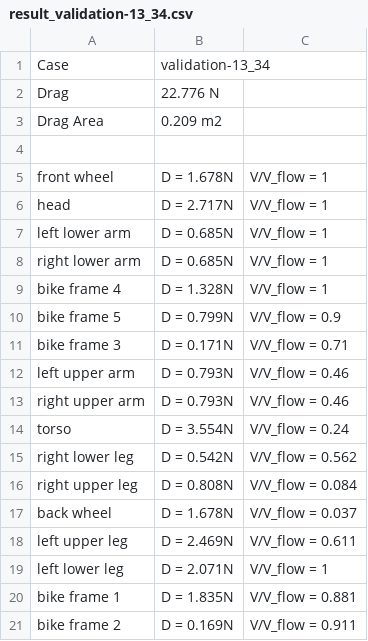
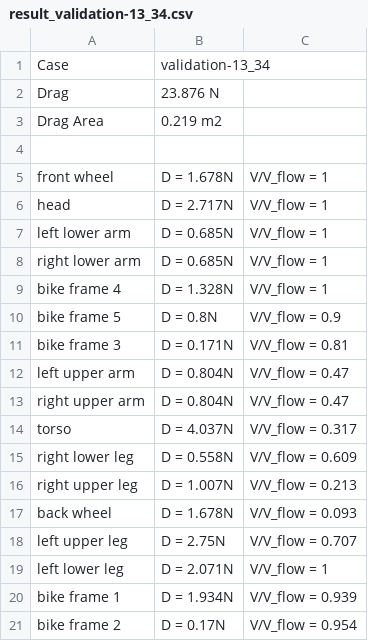
Before and after one commit to spockele/drag-tool, a CSV file: data/result_validation-13_34.csv, drawn as a sheet.

```diff
--- a/data/result_validation-13_34.csv
+++ b/data/result_validation-13_34.csv
@@ -1,4 +1,4 @@
 Case, validation-13_34,
-Drag, 22.776 N,
-Drag Area, 0.209 m2,
+Drag, 23.876 N,
+Drag Area, 0.219 m2,
 
@@ -9,13 +9,13 @@ right lower arm, D = 0.685N , V/V_flow = 1,
 bike frame 4, D = 1.328N , V/V_flow = 1,
-bike frame 5, D = 0.799N , V/V_flow = 0.9,
-bike frame 3, D = 0.171N , V/V_flow = 0.71,
-left upper arm, D = 0.793N , V/V_flow = 0.46,
-right upper arm, D = 0.793N , V/V_flow = 0.46,
-torso, D = 3.554N , V/V_flow = 0.24,
-right lower leg, D = 0.542N , V/V_flow = 0.562,
-right upper leg, D = 0.808N , V/V_flow = 0.084,
-back wheel, D = 1.678N , V/V_flow = 0.037,
-left upper leg, D = 2.469N , V/V_flow = 0.611,
+bike frame 5, D = 0.8N , V/V_flow = 0.9,
+bike frame 3, D = 0.171N , V/V_flow = 0.81,
+left upper arm, D = 0.804N , V/V_flow = 0.47,
+right upper arm, D = 0.804N , V/V_flow = 0.47,
+torso, D = 4.037N , V/V_flow = 0.317,
+right lower leg, D = 0.558N , V/V_flow = 0.609,
+right upper leg, D = 1.007N , V/V_flow = 0.213,
+back wheel, D = 1.678N , V/V_flow = 0.093,
+left upper leg, D = 2.75N , V/V_flow = 0.707,
 left lower leg, D = 2.071N , V/V_flow = 1,
-bike frame 1, D = 1.835N , V/V_flow = 0.881,
-bike frame 2, D = 0.169N , V/V_flow = 0.911,
+bike frame 1, D = 1.934N , V/V_flow = 0.939,
+bike frame 2, D = 0.17N , V/V_flow = 0.954,
```
Also changed, not shown: data/helipack.csv, data/result_helipack.csv, 9 other files.
